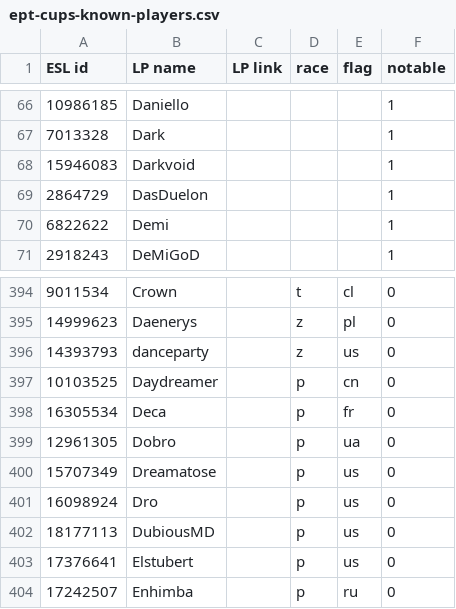
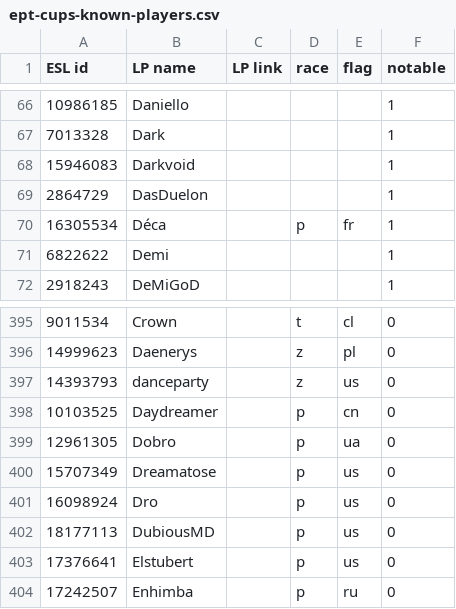
Before and after one commit to Steap/liquipedia-scripts, a CSV file: liquipedia_scripts/data/ept-cups-known-players.csv, drawn as a sheet; only a part is shown, gaps mark what is left out; removed rows and columns are numbered as before the commit, all else as after; the diff names each change by its address in the sheet, - before the commit and + after, or states it on an @@ line.

Commit message:
Known players: Deca is now notable and known as Déca

```diff
--- a/liquipedia_scripts/data/ept-cups-known-players.csv
+++ b/liquipedia_scripts/data/ept-cups-known-players.csv
+row 70: 16305534 | Déca |  | p | fr | 1
-row 398: 16305534 | Deca |  | p | fr | 0
```
